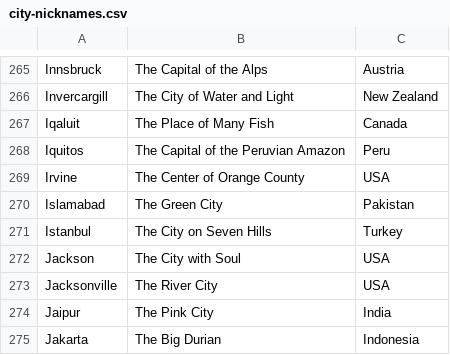
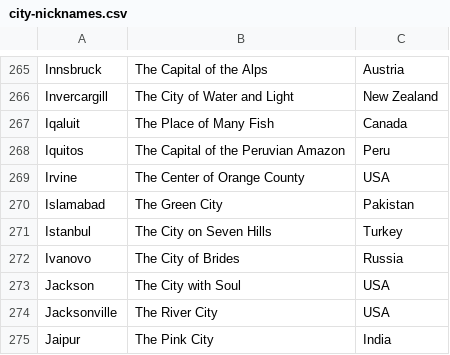
Before and after one commit to nikitabugrovsky/hf-vector-pipeline, a CSV file: city-nicknames.csv, drawn as a sheet; only a part is shown, gaps mark what is left out; the shorter side is filled out with more unchanged rows; the diff names each change by its address in the sheet, - before the commit and + after, or states it on an @@ line.

Commit message:
Update city-nicknames.csv

```diff
--- a/city-nicknames.csv
+++ b/city-nicknames.csv
+row 272: Ivanovo | The City of Brides | Russia
```
